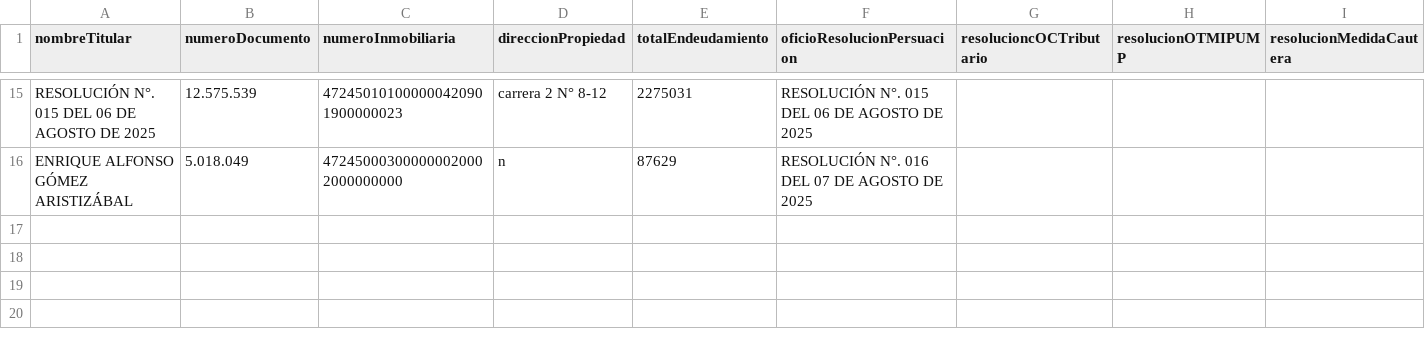
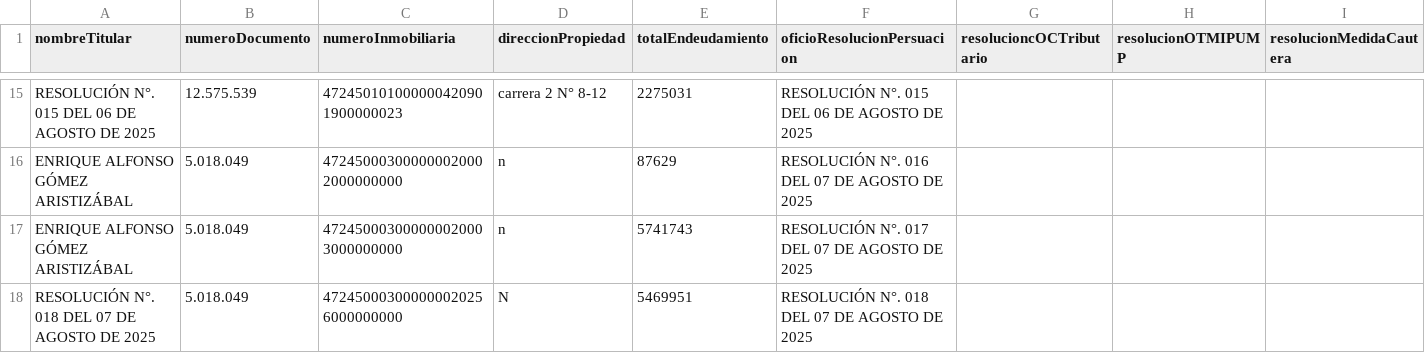
Before and after one commit to JosePicalua/Se-orAlberto.github.io, a CSV file: plantillaSeguimiento/detallesUsuario.csv, drawn as a sheet; only a part is shown, gaps mark what is left out; rows hold the shown columns only; the diff names each change by its address in the sheet, - before the commit and + after, or states it on an @@ line.

Commit message:
Actualización automática - 9/2/2026, 9:17:49 p. m.

```diff
--- a/plantillaSeguimiento/detallesUsuario.csv
+++ b/plantillaSeguimiento/detallesUsuario.csv
+row 17: ENRIQUE ALFONSO GÓMEZ ARISTIZÁBAL | 5.018.049 | 472450003000000020003000000000 | n | 5741743 | RESOLUCIÓN N°. 017 DEL 07 DE AGOSTO DE 2025
+row 18: RESOLUCIÓN N°. 018 DEL 07 DE AGOSTO DE 2025 | 5.018.049 | 472450003000000020256000000000 | N | 5469951 | RESOLUCIÓN N°. 018 DEL 07 DE AGOSTO DE 2025
```
